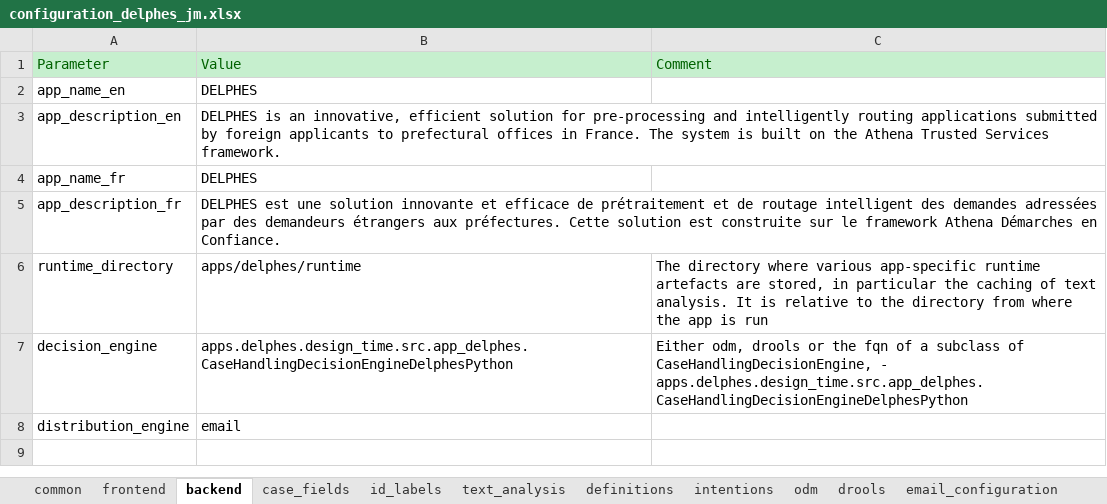
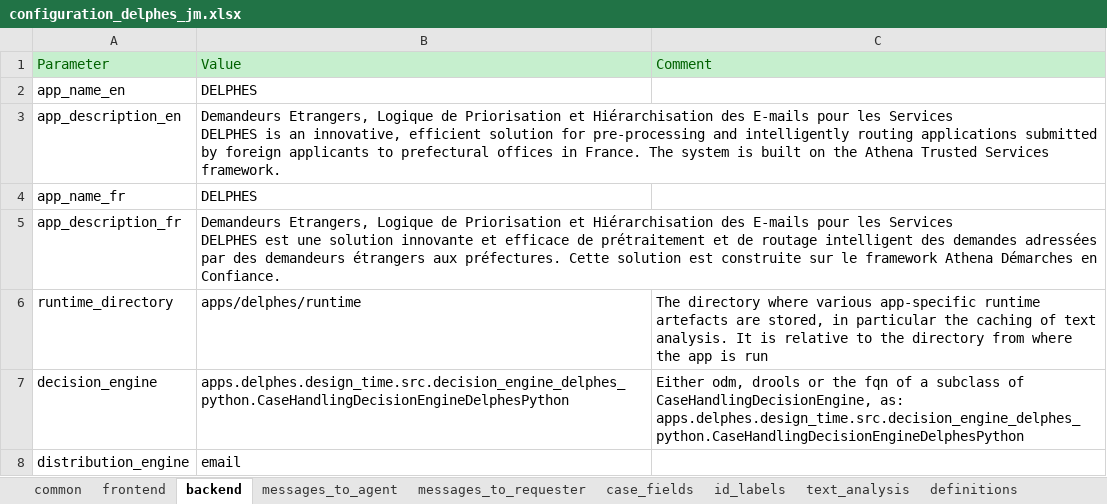
Before and after one commit to athena-ceo/trusted-service, an Excel workbook: apps/delphes/runtime/configuration_delphes_jm.xlsx, sheet backend, drawn as a sheet; values as stored, in another font and other column widths than the file's, no borders; ↵ is a line break in a cell; the diff names each change by its address in the sheet, - before the commit and + after, or states it on an @@ line.

```diff
--- a/apps/delphes/runtime/configuration_delphes_jm.xlsx (sheet backend)
+++ b/apps/delphes/runtime/configuration_delphes_jm.xlsx (sheet backend)
+sheet tab: messages_to_agent
+sheet tab: messages_to_requester
-B3: DELPHES is…
+B3: Demandeurs Etrangers, Logique de Priorisation et Hiérarchisation des E-mails pour les Services ↵ DELPHES is…
-B5: DELPHES est…
+B5: Demandeurs Etrangers, Logique de Priorisation et Hiérarchisation des E-mails pour les Services ↵ DELPHES est…
-B7: apps.delphes.design_time.src.app_delphes.CaseHandlingDecisionEngineDelphesPython
+B7: apps.delphes.design_time.src.decision_engine_delphes_python.CaseHandlingDecisionEngineDelphesPython
-C7: …of CaseHandlingDecisionEngine, - apps.delphes.design_time.src.app_delphes.CaseHandlingDecisionEngineDelphesPython
+C7: …of CaseHandlingDecisionEngine, as: apps.delphes.design_time.src.decision_engine_delphes_python.CaseHandlingDecisionEngineDelphesPython
```
Also changed, not shown: sheet id_labels, sheet intentions, sheet text_analysis, sheet frontend, sheet case_fields, sheet common, 1 more sheet.
